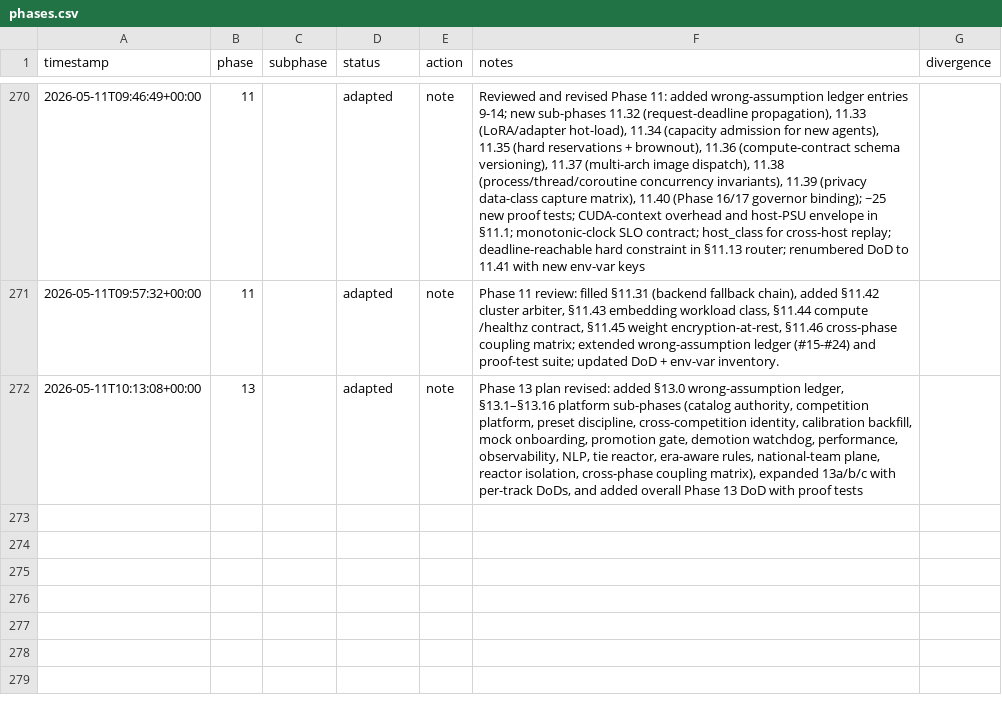
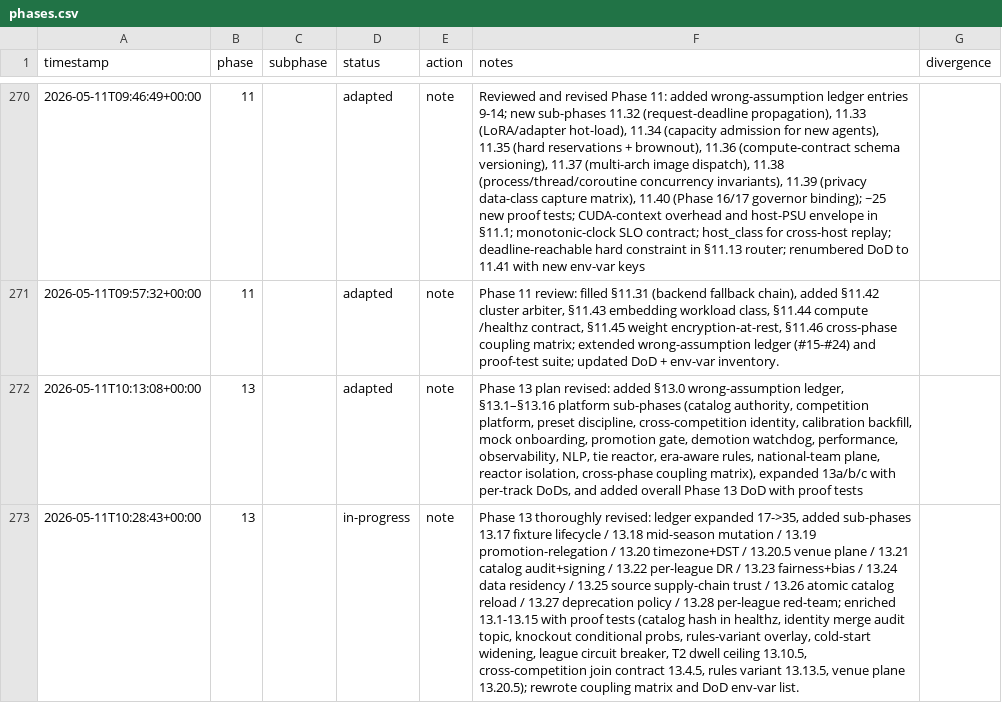
Before and after one commit to metaphy6/negelir, a CSV file: docs/tracking/phases.csv, drawn as a sheet; only a part is shown, gaps mark what is left out; the diff names each change by its address in the sheet, - before the commit and + after, or states it on an @@ line.

Commit message:
test(phase-13): phase 13 thoroughly revised: ledger expanded 17->35,…
Phase 13 thoroughly revised: ledger expanded 17->35, added sub-phases 13.17 fixture lifecycle / 13.18 mid-season mutation / 13.19 promotion-relegation / 13.20 timezone+DST / 13.20.5 venue plane / 13.21 catalog audit+signing / 13.22 per-league DR / 13.23 fairness+bias / 13.24 data residency / 13.25 source supply-chain trust / 13.26 atomic catalog reload / 13.27 deprecation policy / 13.28 per-league red-team; enriched 13.1-13.15 with proof tests (catalog hash in healthz, identity merge audit topic, knockout conditional probs, rules-variant overlay, cold-start widening, league circuit breaker, T2 dwell ceiling 13.10.5, cross-competition join contract 13.4.5, rules variant 13.13.5, venue plane 13.20.5); rewrote coupling matrix and DoD env-var list.

```diff
--- a/docs/tracking/phases.csv
+++ b/docs/tracking/phases.csv
+row 273: 2026-05-11T10:28:43+00:00 | 13 |  | in-progress | note | Phase 13 thoroughly revised: ledger expanded 17->35, added sub-phases 13.17 fixture lifecycle / 13.18 mid-season mutation / 13.19 promotion-relegation / 13.20 timezone+DST / 13.20.5 venue plane / 13.21 catalog audit+signing / 13.22 per-league DR / 13.23 fairness+bias / 13.24 data residency / 13.25 source supply-chain trust / 13.26 atomic catalog reload / 13.27 deprecation policy / 13.28 per-league red-team; enriched 13.1-13.15 with proof tests (catalog hash in healthz, identity merge audit topic, knockout conditional probs, rules-variant overlay, cold-start widening, league circuit breaker, T2 dwell ceiling 13.10.5, cross-competition join contract 13.4.5, rules variant 13.13.5, venue plane 13.20.5); rewrote coupling matrix and DoD env-var list.
```
Also changed, not shown: 2 other files.
